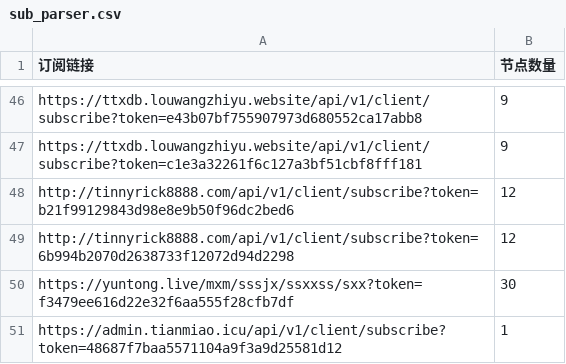
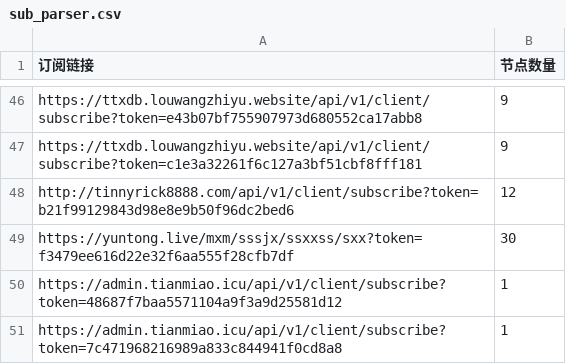
Before and after one commit to ipenwrt/Sub-Parser, a CSV file: sub_parser.csv, drawn as a sheet; only a part is shown, gaps mark what is left out; the shorter side is filled out with more unchanged rows; the diff names each change by its address in the sheet, - before the commit and + after, or states it on an @@ line.

```diff
--- a/sub_parser.csv
+++ b/sub_parser.csv
-row 49: http://tinnyrick8888.com/api/v1/client/subscribe?token=6b994b2070d2638733f12072d94d2298 | 12
```
Also changed, not shown: 3 other files.
